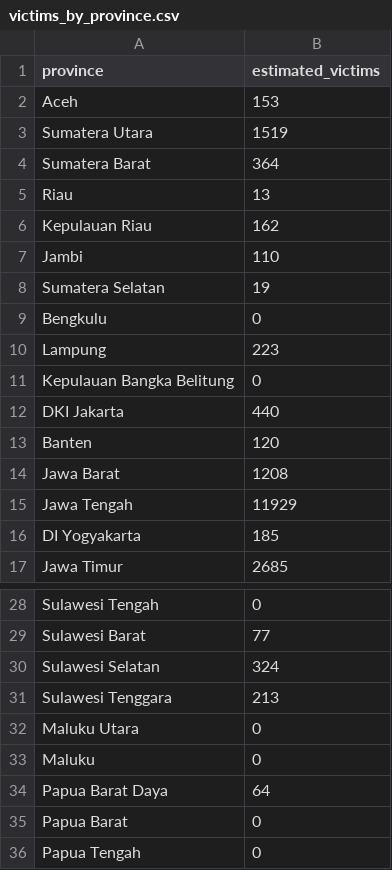
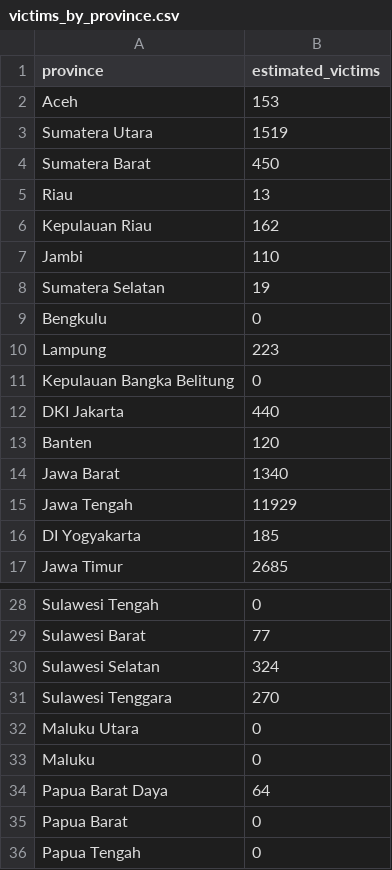
Before and after one commit to tioantawibawa/mbg-monitor, a CSV file: data/victims_by_province.csv, drawn as a sheet; only a part is shown, gaps mark what is left out.

```diff
--- a/data/victims_by_province.csv
+++ b/data/victims_by_province.csv
@@ -3,3 +3,3 @@ Aceh,153
 Sumatera Utara,1519
-Sumatera Barat,364
+Sumatera Barat,450
 Riau,13
@@ -13,3 +13,3 @@ DKI Jakarta,440
 Banten,120
-Jawa Barat,1208
+Jawa Barat,1340
 Jawa Tengah,11929
@@ -30,3 +30,3 @@ Sulawesi Barat,77
 Sulawesi Selatan,324
-Sulawesi Tenggara,213
+Sulawesi Tenggara,270
 Maluku Utara,0
```
Also changed, not shown: data/victims_timeseries.csv, 4 other files.
